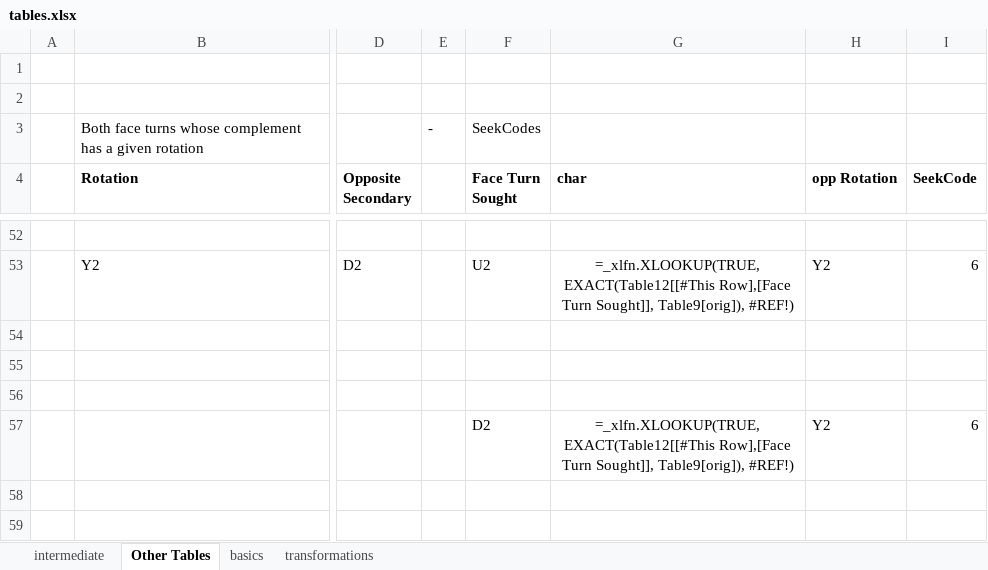
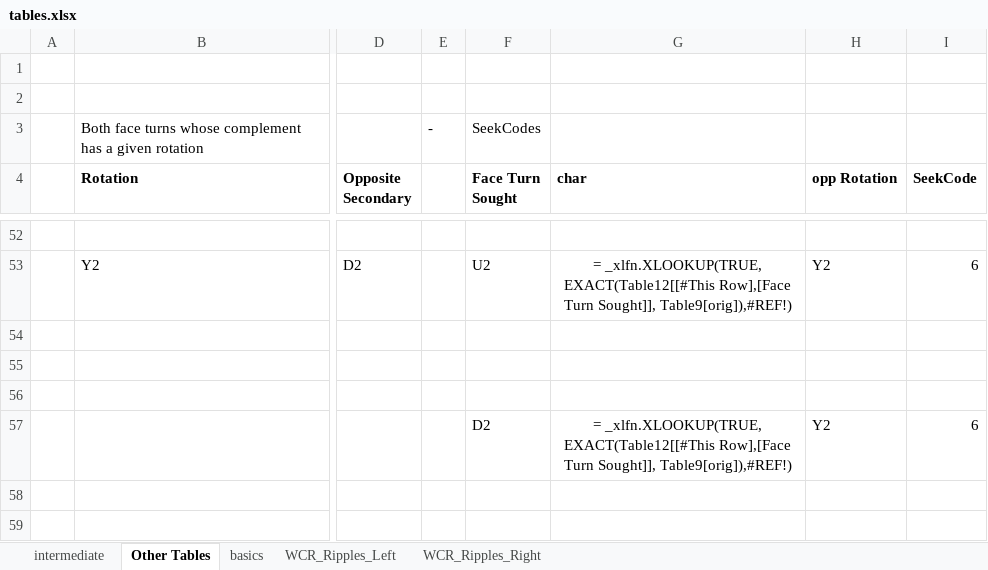
Before and after one commit to JustinDudley/alg-slice-flip-and-widen, an Excel workbook: tables/tables.xlsx, sheet Other Tables, drawn as a sheet; only a part is shown, gaps mark what is left out; values as stored, in another font and other column widths than the file's, no borders; formulas are shown in place of their values; conditional formats and table styles not drawn; the diff covers the shown part only; the diff names each change by its address in the sheet, - before the commit and + after, or states it on an @@ line.

Commit message:
added sticker tables and ripples_right

```diff
--- a/tables/tables.xlsx (sheet Other Tables)
+++ b/tables/tables.xlsx (sheet Other Tables)
-sheet tab: transformations
+sheet tab: WCR_Ripples_Left
+sheet tab: WCR_Ripples_Right
-G53 (char): =_xlfn.XLOOKUP(TRUE, EXACT(Table12[[#This Row],[Face Turn Sought]], Table9[orig]), #REF!)
+G53 (char): = _xlfn.XLOOKUP(TRUE, EXACT(Table12[[#This Row],[Face Turn Sought]], Table9[orig]),#REF!)
-G57 (char): =_xlfn.XLOOKUP(TRUE, EXACT(Table12[[#This Row],[Face Turn Sought]], Table9[orig]), #REF!)
+G57 (char): = _xlfn.XLOOKUP(TRUE, EXACT(Table12[[#This Row],[Face Turn Sought]], Table9[orig]),#REF!)
```
Also changed, not shown: 22 edited cells elsewhere in this sheet, tables/tables_orig.xlsx, 10 other files.
